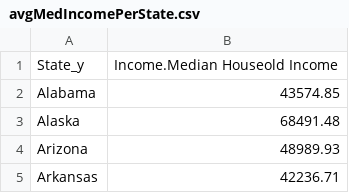
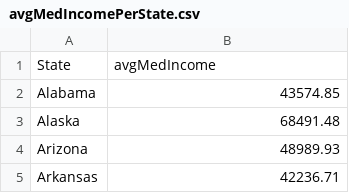
Before and after one commit to esauerbo/490-Final-Project, a CSV file: avgMedIncomePerState.csv, drawn as a sheet; only a part is shown.

Commit message:
change column names

```diff
--- a/avgMedIncomePerState.csv
+++ b/avgMedIncomePerState.csv
@@ -1,2 +1,2 @@
-State_y,Income.Median Houseold Income
+State,avgMedIncome
 Alabama,43574.85
```
